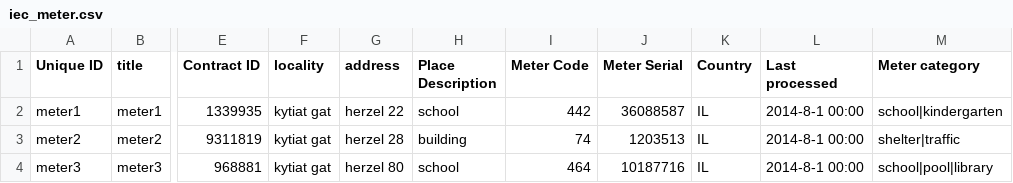
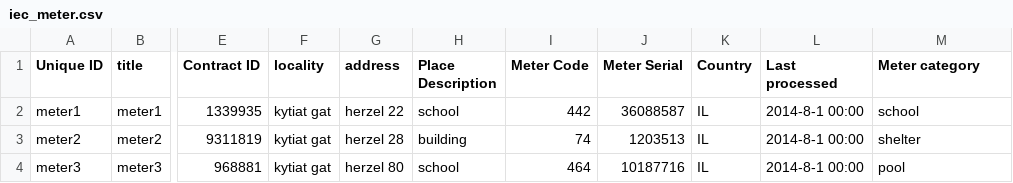
Before and after one commit to Gizra/negawatt-server, a CSV file: negawatt/modules/custom/negawatt_migrate/csv/node/iec_meter.csv, drawn as a sheet; only a part is shown, gaps mark what is left out; the diff names each change by its address in the sheet, - before the commit and + after, or states it on an @@ line.

```diff
--- a/negawatt/modules/custom/negawatt_migrate/csv/node/iec_meter.csv
+++ b/negawatt/modules/custom/negawatt_migrate/csv/node/iec_meter.csv
-M2 (Meter category): school|kindergarten
+M2 (Meter category): school
-M3 (Meter category): shelter|traffic
+M3 (Meter category): shelter
-M4 (Meter category): school|pool|library
+M4 (Meter category): pool
```
Also changed, not shown: 2 other files.
